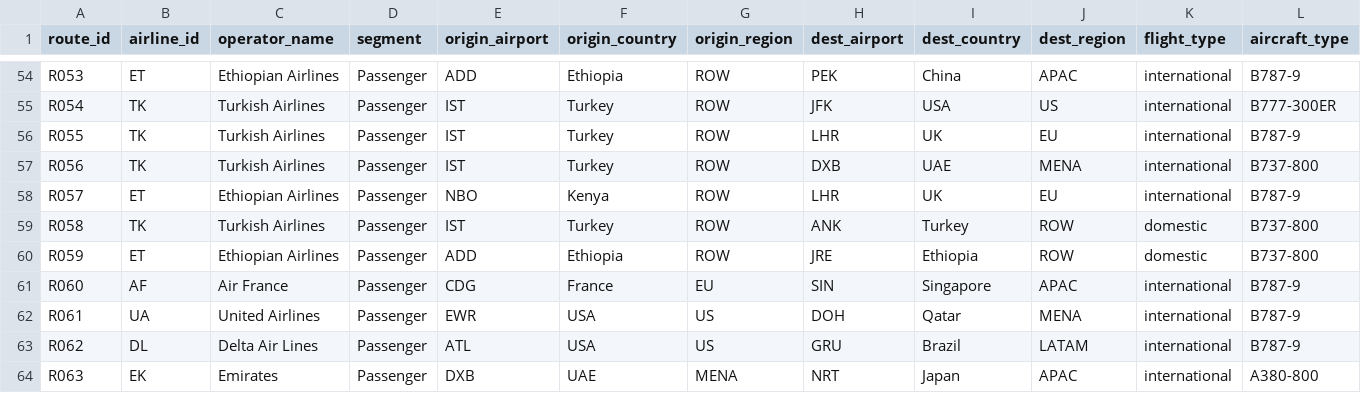
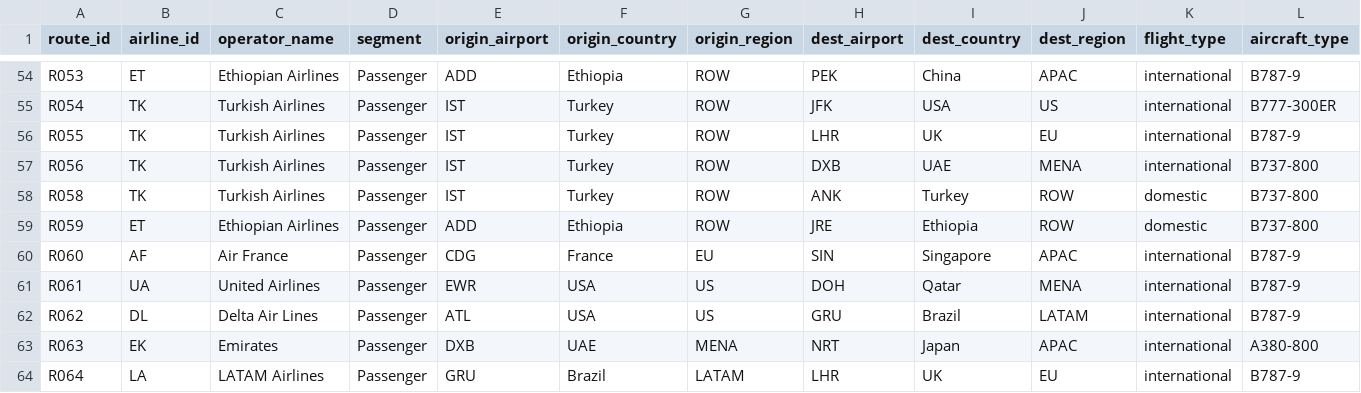
Before and after one commit to hammadainuddin/safm, a CSV file: data/mock/flight_routes.csv, drawn as a sheet; only a part is shown, gaps mark what is left out; the shorter side is filled out with more unchanged rows; rows hold the shown columns only; the diff names each change by its address in the sheet, - before the commit and + after, or states it on an @@ line.

```diff
--- a/data/mock/flight_routes.csv
+++ b/data/mock/flight_routes.csv
-row 58: R057 | ET | Ethiopian Airlines | Passenger | NBO | Kenya | ROW | LHR | UK | EU | international | B787-9
```
Also changed, not shown: data/templates/flight_routes.csv, 5 other files.
